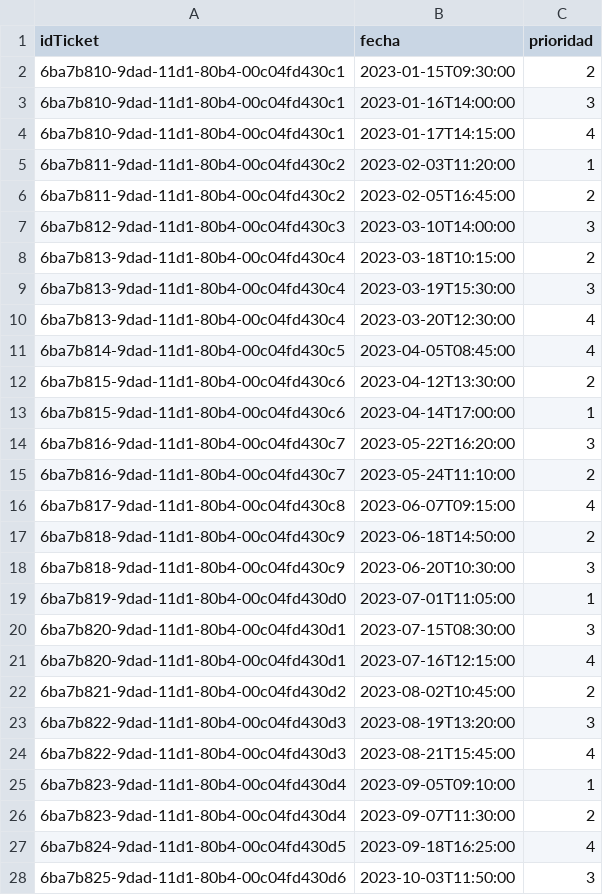
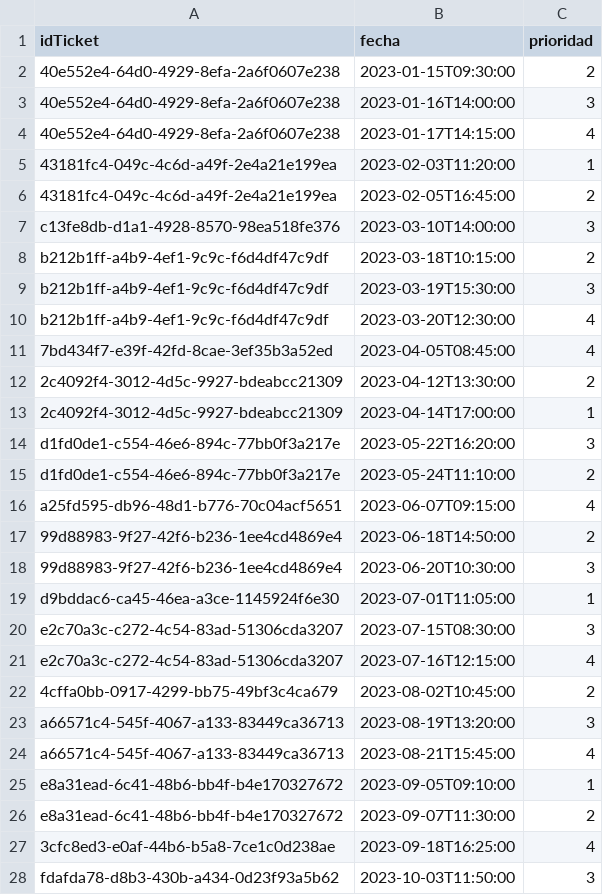
Before and after one commit to regiplgmikp/Proyecto-DB-no-SQL, a CSV file: data/cassandra/tickets_prio.csv, drawn as a sheet; only a part is shown; the diff covers the shown part only.

Commit message:
Modificacion de UUIDs de tickets para ser uuids válidos

```diff
--- a/data/cassandra/tickets_prio.csv
+++ b/data/cassandra/tickets_prio.csv
@@ -1,28 +1,28 @@
 idTicket,fecha,prioridad
-"6ba7b810-9dad-11d1-80b4-00c04fd430c1","2023-01-15T09:30:00",2
-"6ba7b810-9dad-11d1-80b4-00c04fd430c1","2023-01-16T14:00:00",3
-"6ba7b810-9dad-11d1-80b4-00c04fd430c1","2023-01-17T14:15:00",4
-"6ba7b811-9dad-11d1-80b4-00c04fd430c2","2023-02-03T11:20:00",1
-"6ba7b811-9dad-11d1-80b4-00c04fd430c2","2023-02-05T16:45:00",2
-"6ba7b812-9dad-11d1-80b4-00c04fd430c3","2023-03-10T14:00:00",3
-"6ba7b813-9dad-11d1-80b4-00c04fd430c4","2023-03-18T10:15:00",2
-"6ba7b813-9dad-11d1-80b4-00c04fd430c4","2023-03-19T15:30:00",3
-"6ba7b813-9dad-11d1-80b4-00c04fd430c4","2023-03-20T12:30:00",4
-"6ba7b814-9dad-11d1-80b4-00c04fd430c5","2023-04-05T08:45:00",4
-"6ba7b815-9dad-11d1-80b4-00c04fd430c6","2023-04-12T13:30:00",2
-"6ba7b815-9dad-11d1-80b4-00c04fd430c6","2023-04-14T17:00:00",1
-"6ba7b816-9dad-11d1-80b4-00c04fd430c7","2023-05-22T16:20:00",3
-"6ba7b816-9dad-11d1-80b4-00c04fd430c7","2023-05-24T11:10:00",2
-"6ba7b817-9dad-11d1-80b4-00c04fd430c8","2023-06-07T09:15:00",4
-"6ba7b818-9dad-11d1-80b4-00c04fd430c9","2023-06-18T14:50:00",2
-"6ba7b818-9dad-11d1-80b4-00c04fd430c9","2023-06-20T10:30:00",3
-"6ba7b819-9dad-11d1-80b4-00c04fd430d0","2023-07-01T11:05:00",1
-"6ba7b820-9dad-11d1-80b4-00c04fd430d1","2023-07-15T08:30:00",3
-"6ba7b820-9dad-11d1-80b4-00c04fd430d1","2023-07-16T12:15:00",4
-"6ba7b821-9dad-11d1-80b4-00c04fd430d2","2023-08-02T10:45:00",2
-"6ba7b822-9dad-11d1-80b4-00c04fd430d3","2023-08-19T13:20:00",3
-"6ba7b822-9dad-11d1-80b4-00c04fd430d3","2023-08-21T15:45:00",4
-"6ba7b823-9dad-11d1-80b4-00c04fd430d4","2023-09-05T09:10:00",1
-"6ba7b823-9dad-11d1-80b4-00c04fd430d4","2023-09-07T11:30:00",2
-"6ba7b824-9dad-11d1-80b4-00c04fd430d5","2023-09-18T16:25:00",4
-"6ba7b825-9dad-11d1-80b4-00c04fd430d6","2023-10-03T11:50:00",3
+40e552e4-64d0-4929-8efa-2a6f0607e238,2023-01-15T09:30:00,2
+40e552e4-64d0-4929-8efa-2a6f0607e238,2023-01-16T14:00:00,3
+40e552e4-64d0-4929-8efa-2a6f0607e238,2023-01-17T14:15:00,4
+43181fc4-049c-4c6d-a49f-2e4a21e199ea,2023-02-03T11:20:00,1
+43181fc4-049c-4c6d-a49f-2e4a21e199ea,2023-02-05T16:45:00,2
+c13fe8db-d1a1-4928-8570-98ea518fe376,2023-03-10T14:00:00,3
+b212b1ff-a4b9-4ef1-9c9c-f6d4df47c9df,2023-03-18T10:15:00,2
+b212b1ff-a4b9-4ef1-9c9c-f6d4df47c9df,2023-03-19T15:30:00,3
+b212b1ff-a4b9-4ef1-9c9c-f6d4df47c9df,2023-03-20T12:30:00,4
+7bd434f7-e39f-42fd-8cae-3ef35b3a52ed,2023-04-05T08:45:00,4
+2c4092f4-3012-4d5c-9927-bdeabcc21309,2023-04-12T13:30:00,2
+2c4092f4-3012-4d5c-9927-bdeabcc21309,2023-04-14T17:00:00,1
+d1fd0de1-c554-46e6-894c-77bb0f3a217e,2023-05-22T16:20:00,3
+d1fd0de1-c554-46e6-894c-77bb0f3a217e,2023-05-24T11:10:00,2
+a25fd595-db96-48d1-b776-70c04acf5651,2023-06-07T09:15:00,4
+99d88983-9f27-42f6-b236-1ee4cd4869e4,2023-06-18T14:50:00,2
+99d88983-9f27-42f6-b236-1ee4cd4869e4,2023-06-20T10:30:00,3
+d9bddac6-ca45-46ea-a3ce-1145924f6e30,2023-07-01T11:05:00,1
+e2c70a3c-c272-4c54-83ad-51306cda3207,2023-07-15T08:30:00,3
+e2c70a3c-c272-4c54-83ad-51306cda3207,2023-07-16T12:15:00,4
+4cffa0bb-0917-4299-bb75-49bf3c4ca679,2023-08-02T10:45:00,2
+a66571c4-545f-4067-a133-83449ca36713,2023-08-19T13:20:00,3
+a66571c4-545f-4067-a133-83449ca36713,2023-08-21T15:45:00,4
+e8a31ead-6c41-48b6-bb4f-b4e170327672,2023-09-05T09:10:00,1
+e8a31ead-6c41-48b6-bb4f-b4e170327672,2023-09-07T11:30:00,2
+3cfc8ed3-e0af-44b6-b5a8-7ce1c0d238ae,2023-09-18T16:25:00,4
+fdafda78-d8b3-430b-a434-0d23f93a5b62,2023-10-03T11:50:00,3
```
Also changed, not shown: 118 edited cells elsewhere in this file, data/cassandra/empresas.csv, data/cassandra/tickets_age.csv, 4 other files.
